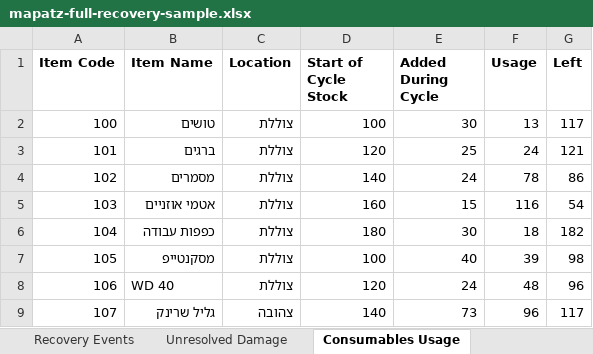
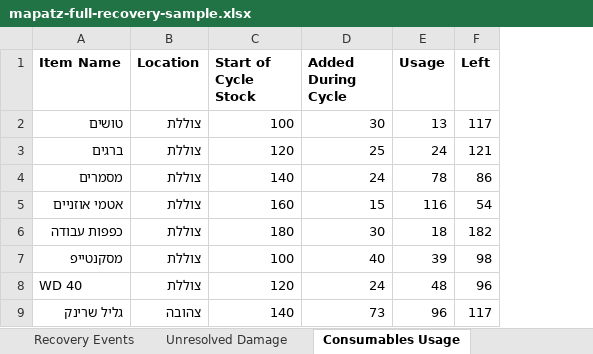
Before and after one commit to iamthebink/mapatz-inventory, an Excel workbook: sample_data/mapatz-full-recovery-sample.xlsx, sheet Consumables Usage, drawn as a sheet; only a part is shown; values as stored, in another font and other column widths than the file's, no borders; the diff names each change by its address in the sheet, - before the commit and + after, or states it on an @@ line.

Commit message:
refactor: use internal item identity only

```diff
--- a/sample_data/mapatz-full-recovery-sample.xlsx (sheet Consumables Usage)
+++ b/sample_data/mapatz-full-recovery-sample.xlsx (sheet Consumables Usage)
-column A (Item Code), rows 2-9: 100 | 101 | 102 | 103 | 104 | 105 | 106 | 107
```
Also changed, not shown: sheet Recovery State, sheet Unresolved Damage, sheet Reset Items, sheet Recovery Loans, sheet Recovery Items, sheet Recovery Events, 43 other files.
